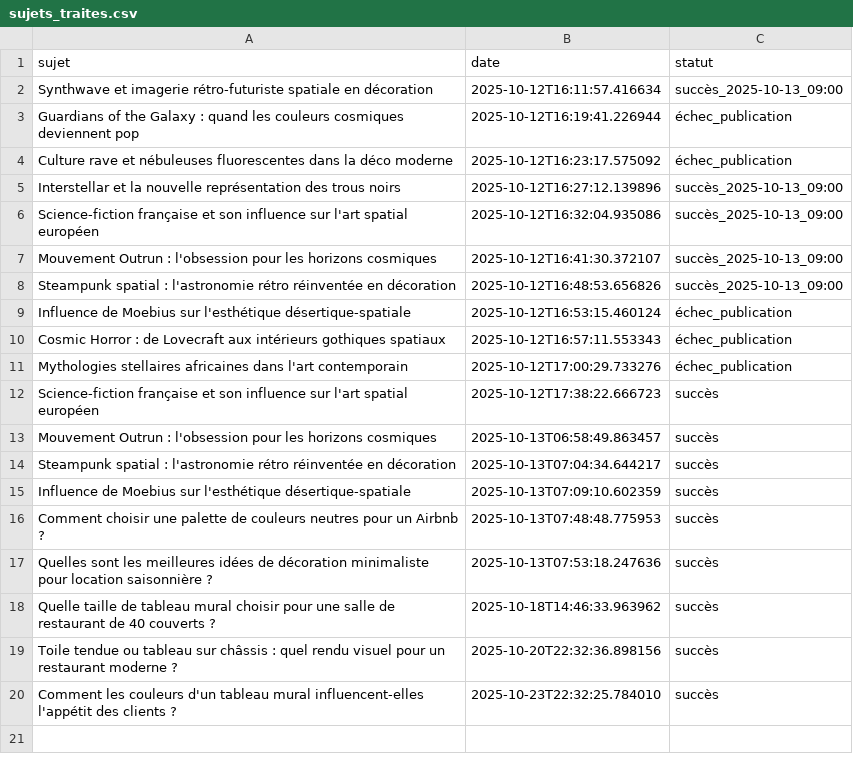
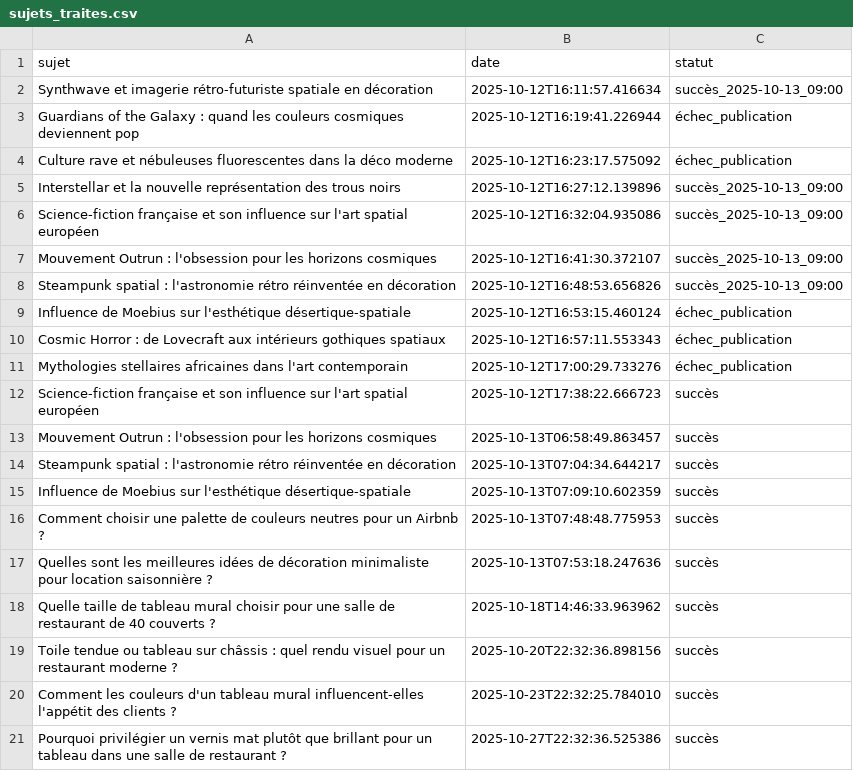
Before and after one commit to Metalosmose21/Restaurant-1, a CSV file: sujets_traites.csv, drawn as a sheet; the diff names each change by its address in the sheet, - before the commit and + after, or states it on an @@ line.

```diff
--- a/sujets_traites.csv
+++ b/sujets_traites.csv
+row 21: Pourquoi privilégier un vernis mat plutôt que brillant pour un tableau dans une salle de restaurant ? | 2025-10-27T22:32:36.525386 | succès
```
Also changed, not shown: sujets.csv.
